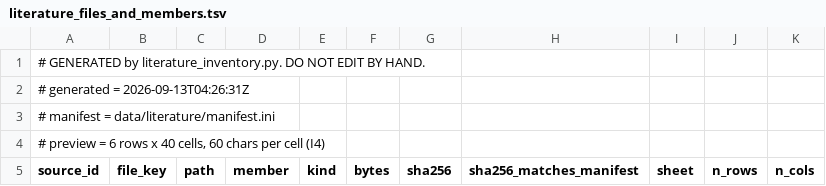
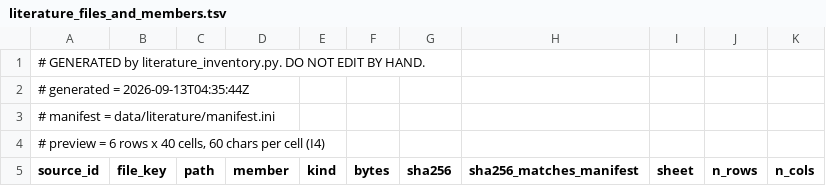
Before and after one commit to moved2la/uniprot-standard, a TSV file: outputs/literature_inventory/literature_files_and_members.tsv, drawn as a sheet; only a part is shown.

```diff
--- a/outputs/literature_inventory/literature_files_and_members.tsv
+++ b/outputs/literature_inventory/literature_files_and_members.tsv
@@ -1,3 +1,3 @@
 # GENERATED by literature_inventory.py. DO NOT EDIT BY HAND.
-# generated  = 2026-09-13T04:26:31Z
+# generated  = 2026-09-13T04:35:44Z
 # manifest   = data/literature/manifest.ini
```
Also changed, not shown: outputs/digest/density_ranked.tsv, outputs/digest/families.tsv, 26 other files.
